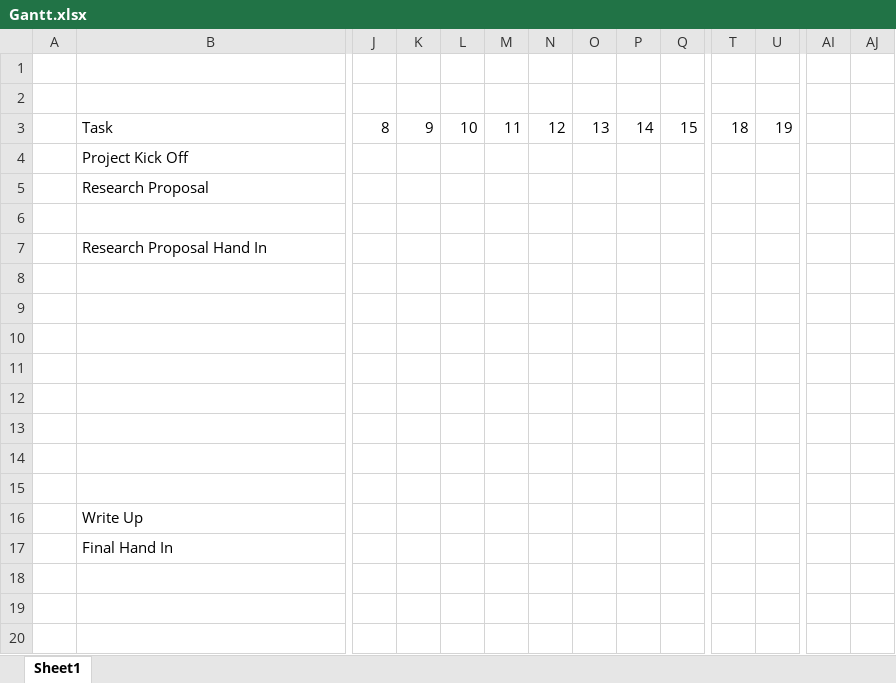
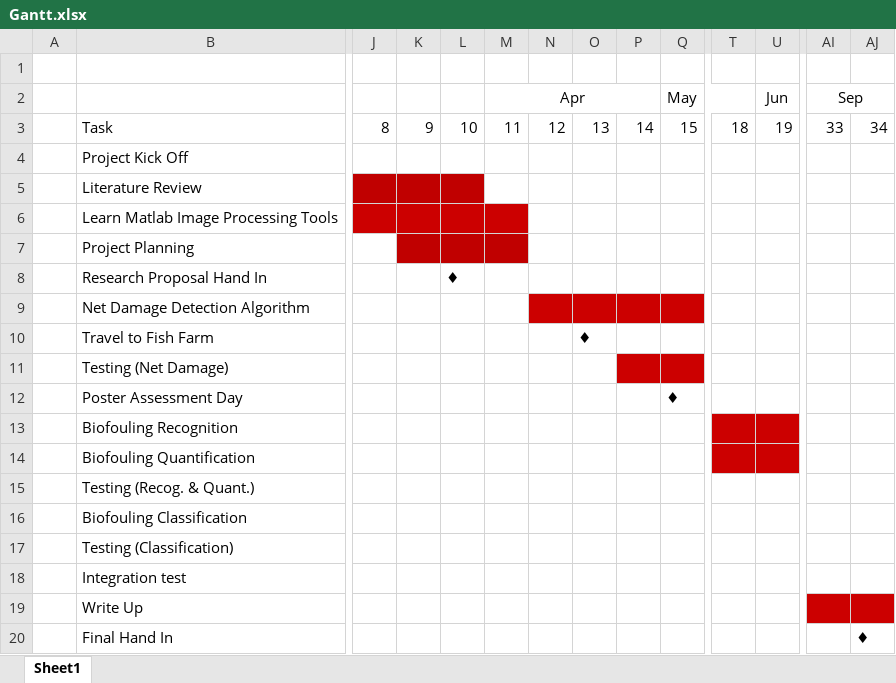
Before and after one commit to Chanelle1202/RRP2, an Excel workbook: Gantt.xlsx, sheet Sheet1, drawn as a sheet; only a part is shown, gaps mark what is left out; values as stored, in another font and other column widths than the file's, no borders; removed rows and columns are numbered as before the commit, all else as after; rows hold the shown columns only; the diff covers the shown part only; the diff names each change by its address in the sheet, - before the commit and + after, or states it on an @@ line.

```diff
--- a/Gantt.xlsx (sheet Sheet1)
+++ b/Gantt.xlsx (sheet Sheet1)
-row 2: (empty)
+row 2:  |  |  |  |  | Apr |  |  |  | May |  | Jun | Sep
+M2:P2 merged
+Q2:T2 merged
+U2:Y2 merged
+AI2:AJ2 merged
-AI3 (Sep): (empty)
+AI3 (Sep): 33
-AJ3: (empty)
+AJ3: 34
-B5: Research Proposal
+B5: Literature Review
-J5:L5 fill: none
+J5:L5 fill: #C00000
-B6: (empty)
+B6: Learn Matlab Image Processing Tools
-J6:M6 fill: none
+J6:M6 fill: #CC0000
-row 7:  | Research Proposal Hand In
-B7: (empty)
+B7: Project Planning
-K7:M7 fill: none
+K7:M7 fill: #C00000
-row 8: (empty)
+row 8:  | Research Proposal Hand In |  |  | ♦
-B9: (empty)
+B9: Net Damage Detection Algorithm
-N9:Q9 fill: none
+N9:Q9 fill: #CC0000
-row 10: (empty)
+row 10:  | Travel to Fish Farm |  |  |  |  |  | ♦
-B11: (empty)
+B11: Testing (Net Damage)
-P11:Q11 fill: none
+P11:Q11 fill: #CC0000
-row 12: (empty)
+row 12:  | Poster Assessment Day |  |  |  |  |  |  |  | ♦
-B13: (empty)
+B13: Biofouling Recognition
-T13:U13 fill: none
+T13:U13 fill: #CC0000
-B14: (empty)
+B14: Biofouling Quantification
-T14:U14 fill: none
+T14:U14 fill: #CC0000
+row 15:  | Testing (Recog. & Quant.)
+row 16:  | Biofouling Classification
+row 17:  | Testing (Classification)
+row 18:  | Integration test
-AI19:AJ19 fill: none
+AI19:AJ19 fill: #CC0000
-AJ20: (empty)
+AJ20: ♦
```
Also changed, not shown: cell formats and merged cells elsewhere in this sheet, 9 other files.
